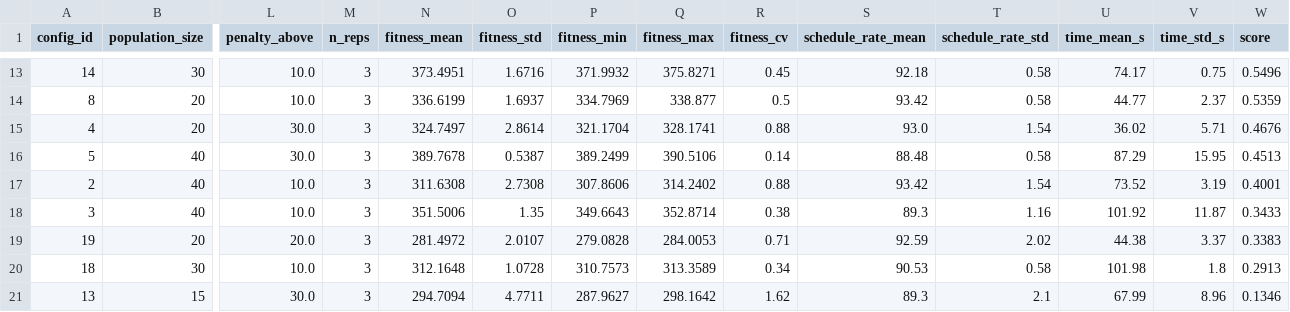
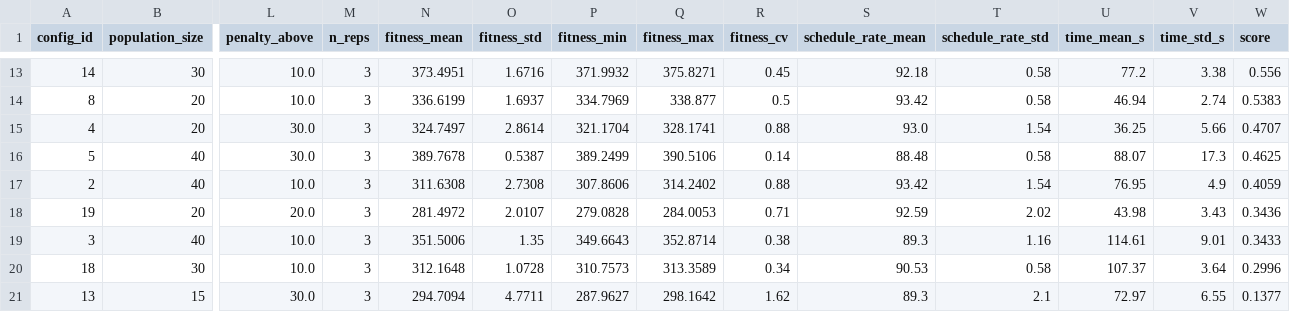
Before and after one commit to LucasCttr/pf-or-scheduler, a CSV file: tune_results.csv, drawn as a sheet; only a part is shown, gaps mark what is left out; removed rows and columns are numbered as before the commit, all else as after; rows hold the shown columns only; the diff covers the shown part only; the diff names each change by its address in the sheet, - before the commit and + after, or states it on an @@ line.

```diff
--- a/tune_results.csv
+++ b/tune_results.csv
-U13 (time_mean_s): 74.17
+U13 (time_mean_s): 77.2
-V13 (time_std_s): 0.75
+V13 (time_std_s): 3.38
-W13 (score): 0.5496
+W13 (score): 0.556
-U14 (time_mean_s): 44.77
+U14 (time_mean_s): 46.94
-V14 (time_std_s): 2.37
+V14 (time_std_s): 2.74
-W14 (score): 0.5359
+W14 (score): 0.5383
-U15 (time_mean_s): 36.02
+U15 (time_mean_s): 36.25
-V15 (time_std_s): 5.71
+V15 (time_std_s): 5.66
-W15 (score): 0.4676
+W15 (score): 0.4707
-U16 (time_mean_s): 87.29
+U16 (time_mean_s): 88.07
-V16 (time_std_s): 15.95
+V16 (time_std_s): 17.3
-W16 (score): 0.4513
+W16 (score): 0.4625
-U17 (time_mean_s): 73.52
+U17 (time_mean_s): 76.95
-V17 (time_std_s): 3.19
+V17 (time_std_s): 4.9
-W17 (score): 0.4001
+W17 (score): 0.4059
+row 18: 19 | 20 | 20.0 | 3 | 281.4972 | 2.0107 | 279.0828 | 284.0053 | 0.71 | 92.59 | 2.02 | 43.98 | 3.43 | 0.3436
-U19 (time_mean_s): 101.92
+U19 (time_mean_s): 114.61
-V19 (time_std_s): 11.87
+V19 (time_std_s): 9.01
-row 19: 19 | 20 | 20.0 | 3 | 281.4972 | 2.0107 | 279.0828 | 284.0053 | 0.71 | 92.59 | 2.02 | 44.38 | 3.37 | 0.3383
-U20 (time_mean_s): 101.98
+U20 (time_mean_s): 107.37
-V20 (time_std_s): 1.8
+V20 (time_std_s): 3.64
-W20 (score): 0.2913
+W20 (score): 0.2996
-U21 (time_mean_s): 67.99
+U21 (time_mean_s): 72.97
-V21 (time_std_s): 8.96
+V21 (time_std_s): 6.55
-W21 (score): 0.1346
+W21 (score): 0.1377
```
Also changed, not shown: 1 added row, 1 removed row and 29 edited cells elsewhere in this file, 3 other files.
